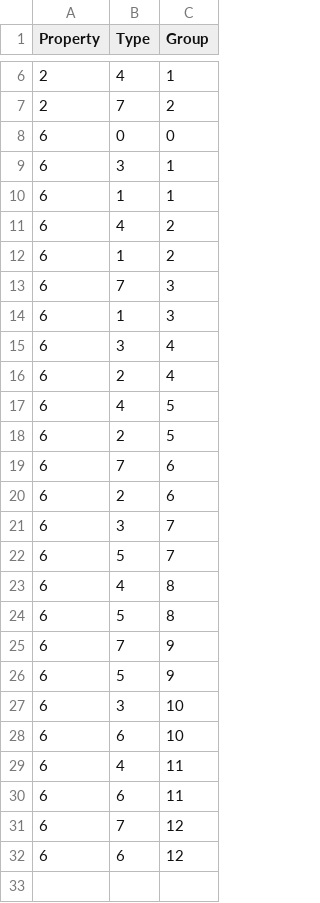
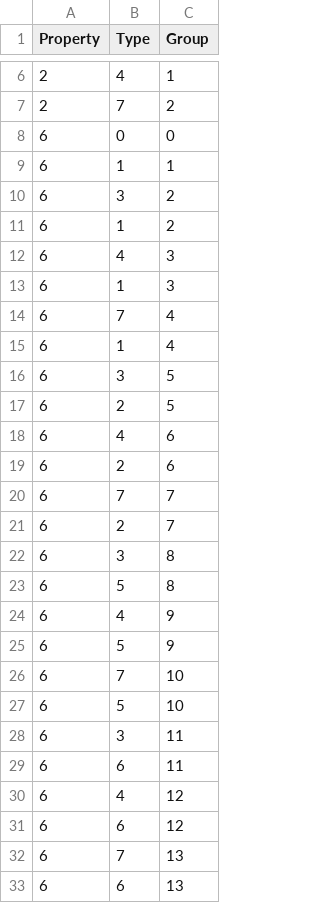
Before and after one commit to prrvchr/vCardOOo, a CSV file: vCardOOo/hsqldb/PropertyType.csv, drawn as a sheet; only a part is shown, gaps mark what is left out.

```diff
--- a/vCardOOo/hsqldb/PropertyType.csv
+++ b/vCardOOo/hsqldb/PropertyType.csv
@@ -8,25 +8,26 @@ Property|Type|Group
 6|0|0
-6|3|1
 6|1|1
-6|4|2
+6|3|2
 6|1|2
-6|7|3
+6|4|3
 6|1|3
-6|3|4
-6|2|4
-6|4|5
+6|7|4
+6|1|4
+6|3|5
 6|2|5
-6|7|6
+6|4|6
 6|2|6
-6|3|7
-6|5|7
-6|4|8
+6|7|7
+6|2|7
+6|3|8
 6|5|8
-6|7|9
+6|4|9
 6|5|9
-6|3|10
-6|6|10
-6|4|11
+6|7|10
+6|5|10
+6|3|11
 6|6|11
-6|7|12
+6|4|12
 6|6|12
+6|7|13
+6|6|13
```
Also changed, not shown: 5 other files.
